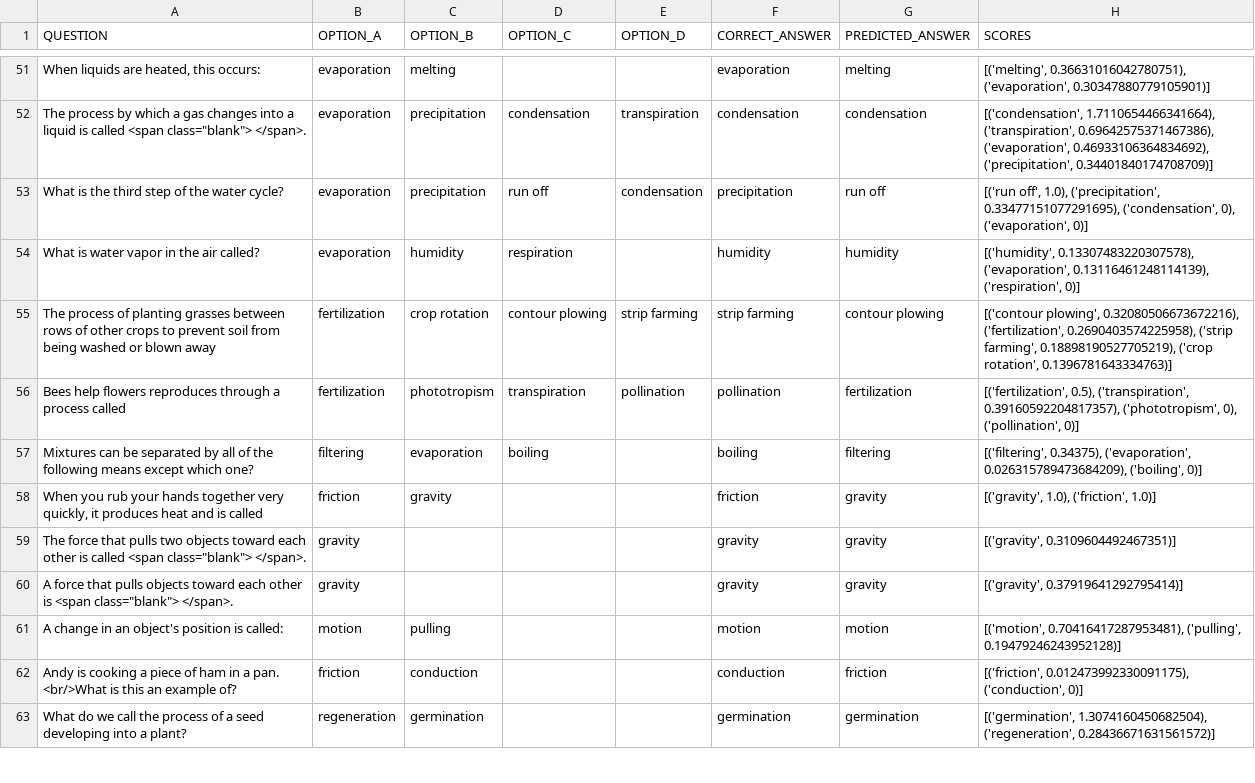
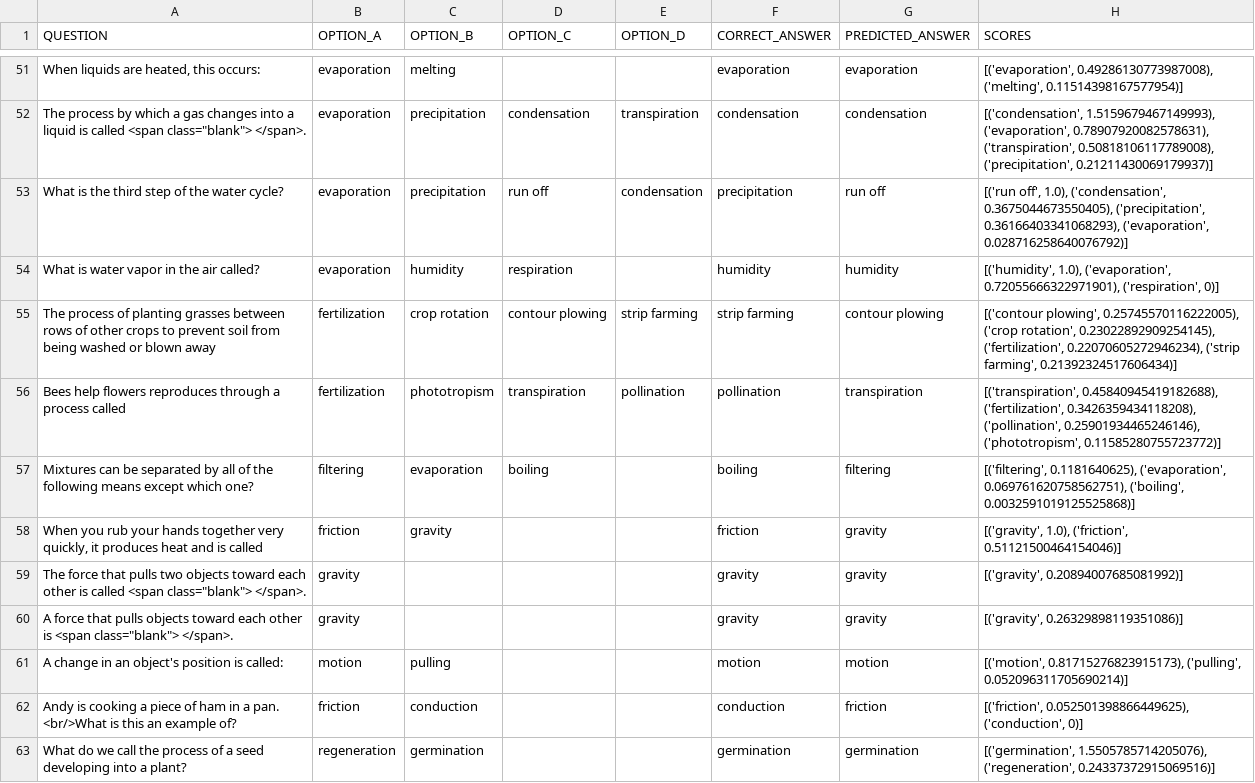
Before and after one commit to StonyBrookNLP/process-recognition, a TSV file: output.tsv, drawn as a sheet; only a part is shown, gaps mark what is left out; the diff covers the shown part only; the diff names each change by its address in the sheet, - before the commit and + after, or states it on an @@ line.

```diff
--- a/output.tsv
+++ b/output.tsv
-G51 (PREDICTED_ANSWER): melting
+G51 (PREDICTED_ANSWER): evaporation
-H51 (SCORES): [('melting', 0.36631016042780751), ('evaporation', 0.30347880779105901)]
+H51 (SCORES): [('evaporation', 0.49286130773987008), ('melting', 0.11514398167577954)]
-H52 (SCORES): [('condensation', 1.7110654466341664), ('transpiration', 0.69642575371467386), ('evaporation', 0.46933106364834692), ('precipitation', 0.34401840174708709)]
+H52 (SCORES): [('condensation', 1.5159679467149993), ('evaporation', 0.78907920082578631), ('transpiration', 0.50818106117789008), ('precipitation', 0.21211430069179937)]
-H53 (SCORES): …off', 1.0), ('precipitation', 0.33477151077291695), ('condensation', 0), ('evaporation', 0)]
+H53 (SCORES): …off', 1.0), ('condensation', 0.3675044673550405), ('precipitation', 0.36166403341068293), ('evaporation', 0.028716258640076792)]
-H54 (SCORES): [('humidity', 0.13307483220307578), ('evaporation', 0.13116461248114139), ('respiration', 0)]
+H54 (SCORES): [('humidity', 1.0), ('evaporation', 0.72055666322971901), ('respiration', 0)]
-H55 (SCORES): [('contour plowing', 0.32080506673672216), ('fertilization', 0.2690403574225958), ('strip farming', 0.18898190527705219), ('crop rotation', 0.1396781643334763)]
+H55 (SCORES): [('contour plowing', 0.25745570116222005), ('crop rotation', 0.23022892909254145), ('fertilization', 0.22070605272946234), ('strip farming', 0.21392324517606434)]
-G56 (PREDICTED_ANSWER): fertilization
+G56 (PREDICTED_ANSWER): transpiration
-H56 (SCORES): [('fertilization', 0.5), ('transpiration', 0.39160592204817357), ('phototropism', 0), ('pollination', 0)]
+H56 (SCORES): [('transpiration', 0.45840945419182688), ('fertilization', 0.3426359434118208), ('pollination', 0.25901934465246146), ('phototropism', 0.11585280755723772)]
-H57 (SCORES): [('filtering', 0.34375), ('evaporation', 0.026315789473684209), ('boiling', 0)]
+H57 (SCORES): [('filtering', 0.1181640625), ('evaporation', 0.069761620758562751), ('boiling', 0.0032591019125525868)]
-H58 (SCORES): [('gravity', 1.0), ('friction', 1.0)]
+H58 (SCORES): [('gravity', 1.0), ('friction', 0.51121500464154046)]
-H59 (SCORES): [('gravity', 0.3109604492467351)]
+H59 (SCORES): [('gravity', 0.20894007685081992)]
-H60 (SCORES): [('gravity', 0.37919641292795414)]
+H60 (SCORES): [('gravity', 0.26329898119351086)]
-H61 (SCORES): [('motion', 0.70416417287953481), ('pulling', 0.19479246243952128)]
+H61 (SCORES): [('motion', 0.81715276823915173), ('pulling', 0.052096311705690214)]
-H62 (SCORES): [('friction', 0.012473992330091175), ('conduction', 0)]
+H62 (SCORES): [('friction', 0.052501398866449625), ('conduction', 0)]
-H63 (SCORES): [('germination', 1.3074160450682504), ('regeneration', 0.28436671631561572)]
+H63 (SCORES): [('germination', 1.5505785714205076), ('regeneration', 0.24337372915069516)]
```
Also changed, not shown: 176 edited cells elsewhere in this file, 3 other files.
